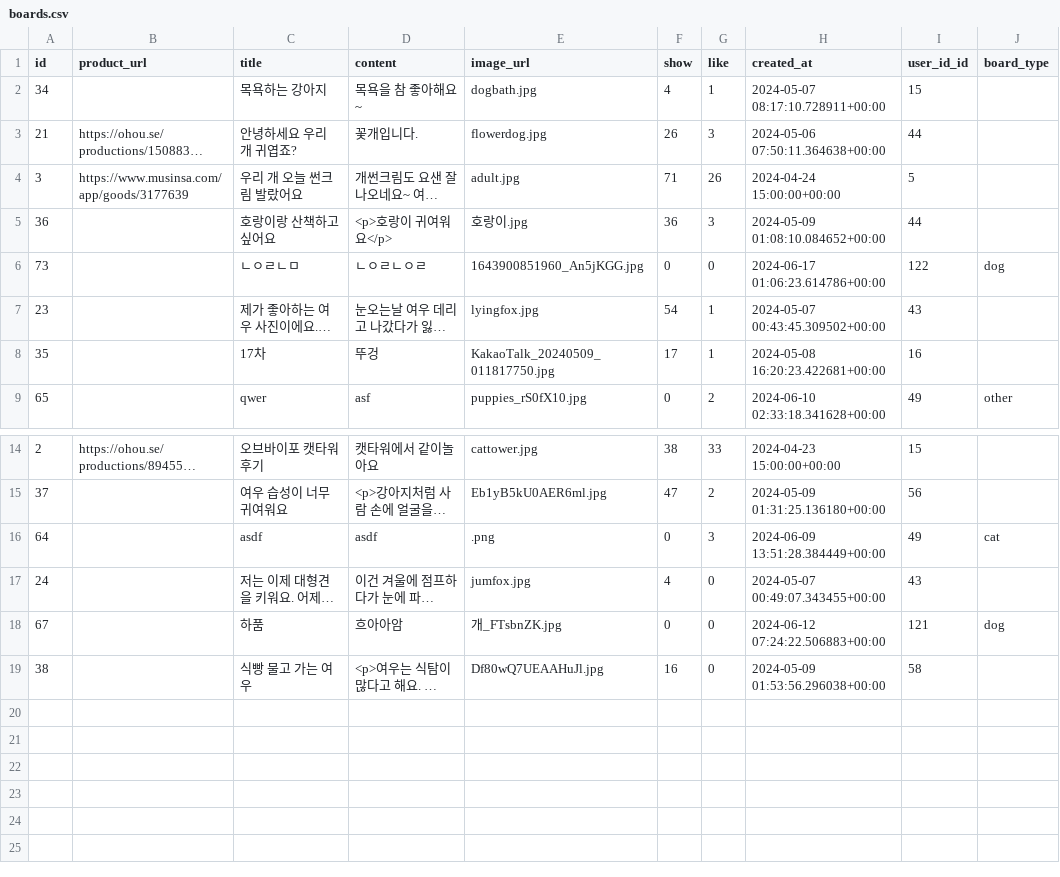
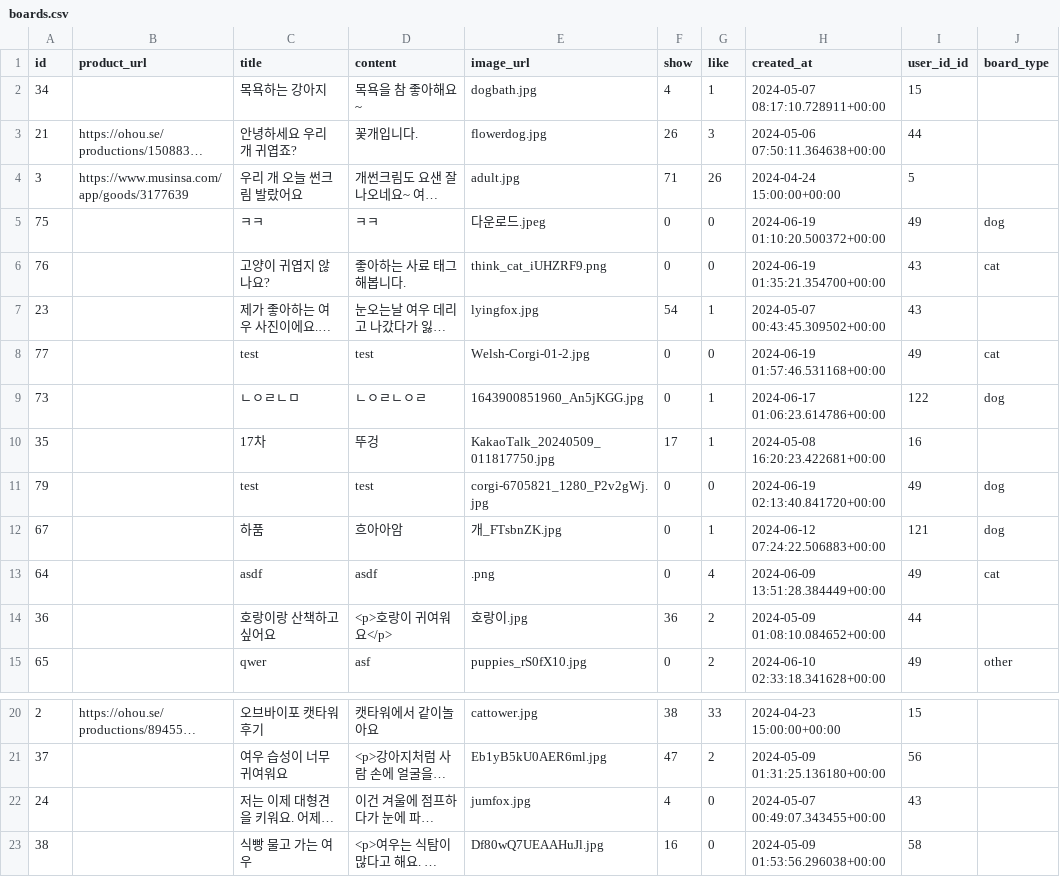
Before and after one commit to G0LDF0X/lion_5team_project, a CSV file: be/fastapi_app/boards.csv, drawn as a sheet; only a part is shown, gaps mark what is left out; long unchanged cells end in …; removed rows and columns are numbered as before the commit, all else as after; the diff names each change by its address in the sheet, - before the commit and + after, or states it on an @@ line.

```diff
--- a/be/fastapi_app/boards.csv
+++ b/be/fastapi_app/boards.csv
-row 5: 36 |  | 호랑이랑 산책하고 싶어요 | <p>호랑이 귀여워요</p> | 호랑이.jpg | 36 | 3 | 2024-05-09 01:08:10.084652+00:00 | 44
-row 6: 73 |  | ㄴㅇㄹㄴㅁ | ㄴㅇㄹㄴㅇㄹ | 1643900851960_An5jKGG.jpg | 0 | 0 | 2024-06-17 01:06:23.614786+00:00 | 122 | dog
+row 5: 75 |  | ㅋㅋ | ㅋㅋ | 다운로드.jpeg | 0 | 0 | 2024-06-19 01:10:20.500372+00:00 | 49 | dog
+row 6: 76 |  | 고양이 귀엽지 않나요? | 좋아하는 사료 태그해봅니다. | think_cat_iUHZRF9.png | 0 | 0 | 2024-06-19 01:35:21.354700+00:00 | 43 | cat
+row 8: 77 |  | test | test | Welsh-Corgi-01-2.jpg | 0 | 0 | 2024-06-19 01:57:46.531168+00:00 | 49 | cat
+row 9: 73 |  | ㄴㅇㄹㄴㅁ | ㄴㅇㄹㄴㅇㄹ | 1643900851960_An5jKGG.jpg | 0 | 1 | 2024-06-17 01:06:23.614786+00:00 | 122 | dog
+row 11: 79 |  | test | test | corgi-6705821_1280_P2v2gWj.jpg | 0 | 0 | 2024-06-19 02:13:40.841720+00:00 | 49 | dog
+row 12: 67 |  | 하품 | 흐아아암 | 개_FTsbnZK.jpg | 0 | 1 | 2024-06-12 07:24:22.506883+00:00 | 121 | dog
+row 13: 64 |  | asdf | asdf | .png | 0 | 4 | 2024-06-09 13:51:28.384449+00:00 | 49 | cat
+row 14: 36 |  | 호랑이랑 산책하고 싶어요 | <p>호랑이 귀여워요</p> | 호랑이.jpg | 36 | 2 | 2024-05-09 01:08:10.084652+00:00 | 44
-row 16: 64 |  | asdf | asdf | .png | 0 | 3 | 2024-06-09 13:51:28.384449+00:00 | 49 | cat
-row 18: 67 |  | 하품 | 흐아아암 | 개_FTsbnZK.jpg | 0 | 0 | 2024-06-12 07:24:22.506883+00:00 | 121 | dog
```
Also changed, not shown: be/fastapi_app/qnas.csv, 6 other files.
